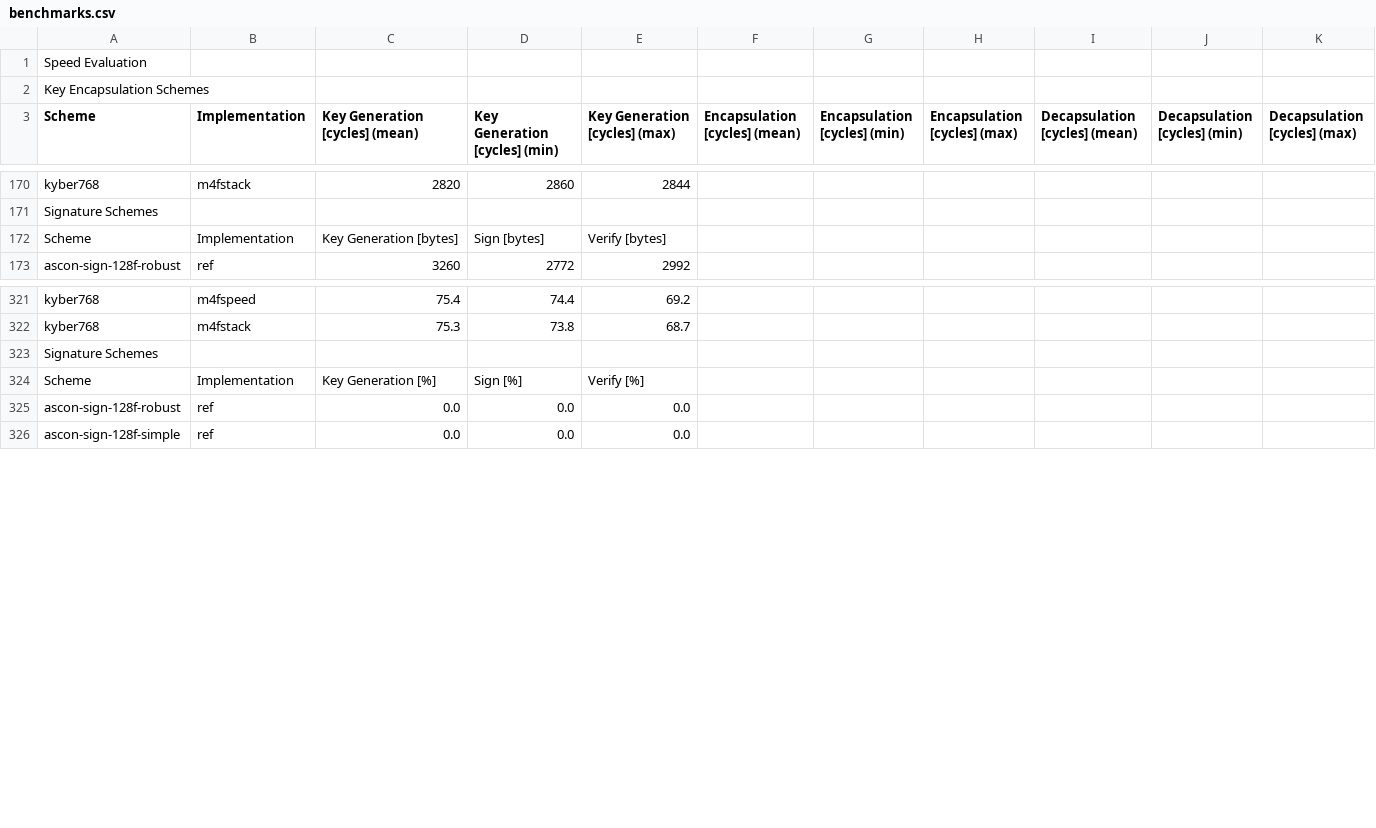
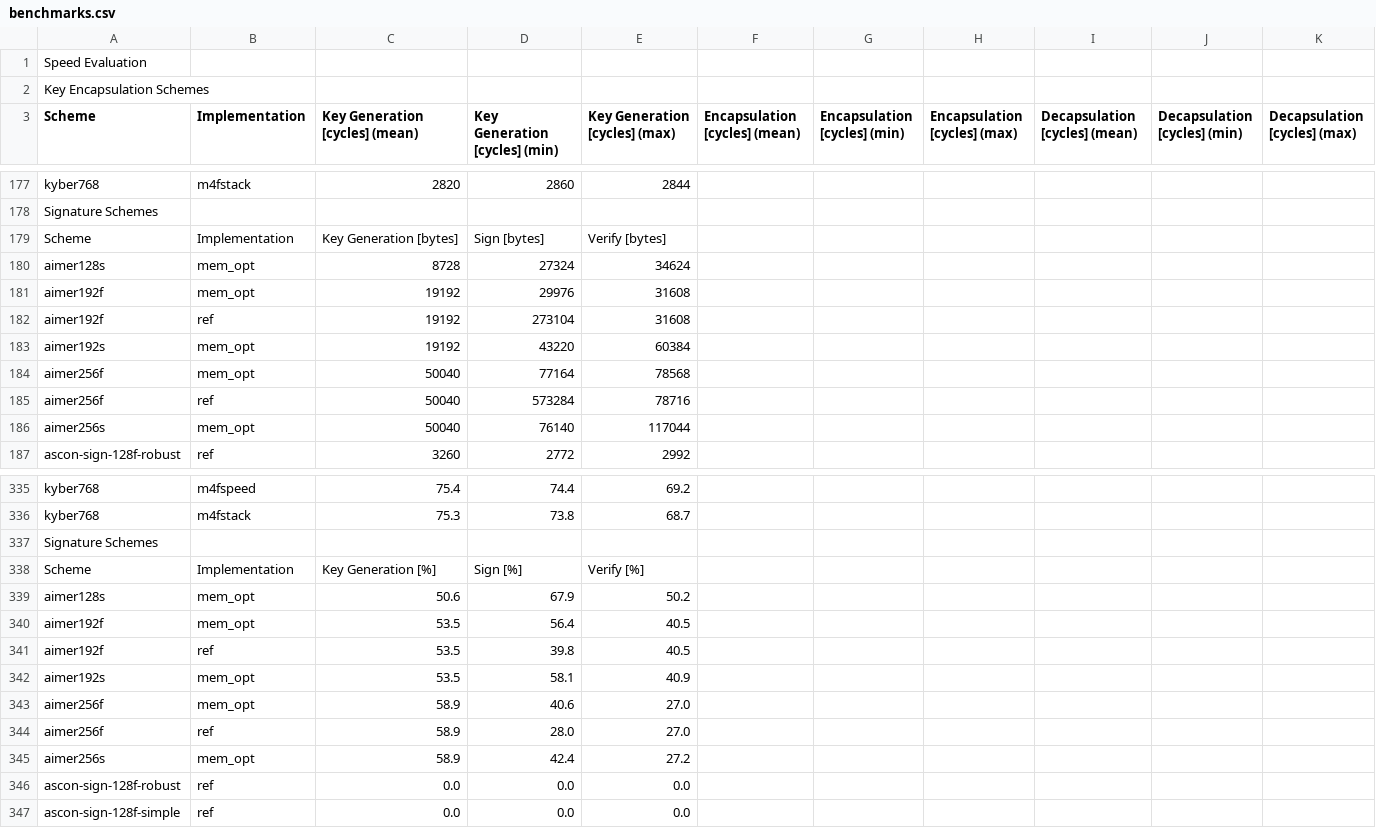
Before and after one commit to mupq/pqm4, a CSV file: benchmarks.csv, drawn as a sheet; only a part is shown, gaps mark what is left out; the diff covers the shown part only.

Commit message:
add AIMer benchmarks

```diff
--- a/benchmarks.csv
+++ b/benchmarks.csv
@@ -172,2 +179,9 @@ Signature Schemes,,,,,,,,,,
 Scheme,Implementation,Key Generation [bytes],Sign [bytes],Verify [bytes],,,,,,
+aimer128s,mem_opt,8728,27324,34624,,,,,,
+aimer192f,mem_opt,19192,29976,31608,,,,,,
+aimer192f,ref,19192,273104,31608,,,,,,
+aimer192s,mem_opt,19192,43220,60384,,,,,,
+aimer256f,mem_opt,50040,77164,78568,,,,,,
+aimer256f,ref,50040,573284,78716,,,,,,
+aimer256s,mem_opt,50040,76140,117044,,,,,,
 ascon-sign-128f-robust,ref,3260,2772,2992,,,,,,
@@ -324,2 +338,9 @@ Signature Schemes,,,,,,,,,,
 Scheme,Implementation,Key Generation [%],Sign [%],Verify [%],,,,,,
+aimer128s,mem_opt,50.6,67.9,50.2,,,,,,
+aimer192f,mem_opt,53.5,56.4,40.5,,,,,,
+aimer192f,ref,53.5,39.8,40.5,,,,,,
+aimer192s,mem_opt,53.5,58.1,40.9,,,,,,
+aimer256f,mem_opt,58.9,40.6,27.0,,,,,,
+aimer256f,ref,58.9,28.0,27.0,,,,,,
+aimer256s,mem_opt,58.9,42.4,27.2,,,,,,
 ascon-sign-128f-robust,ref,0.0,0.0,0.0,,,,,,
```
Also changed, not shown: 14 added rows elsewhere in this file, 1 other file.
